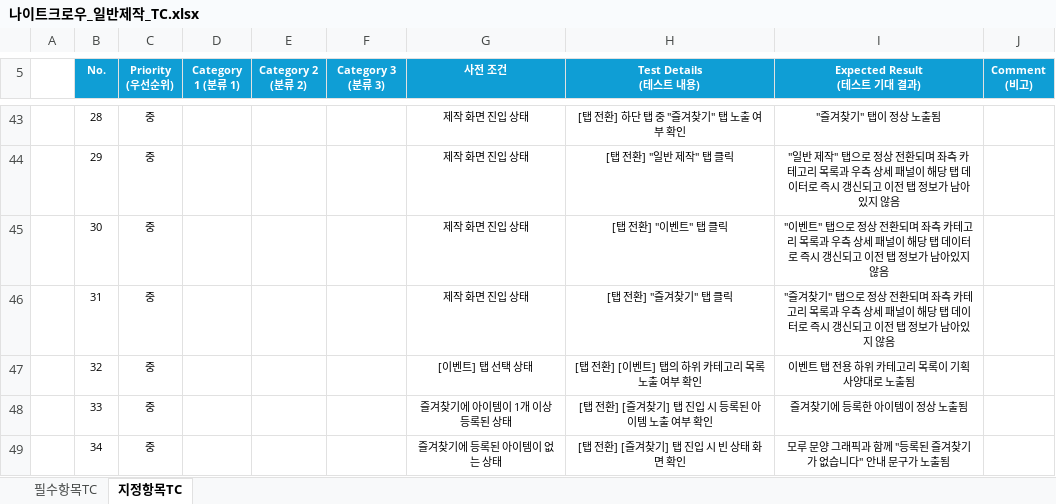
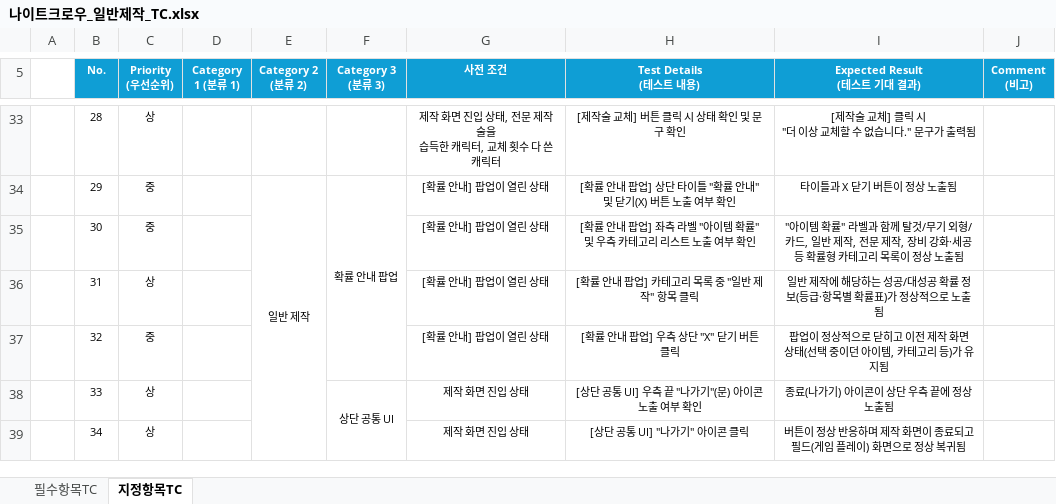
Before and after one commit to leegm0430/seminer, an Excel workbook: TC/나이트크로우_일반제작_TC.xlsx, sheet 지정항목TC, drawn as a sheet; only a part is shown, gaps mark what is left out; values as stored, in another font and other column widths than the file's, no borders; addresses are those after the commit; ↵ is a line break in a cell; the diff covers the shown part only; the diff names each change by its address in the sheet, - before the commit and + after, or states it on an @@ line.

```diff
--- a/TC/나이트크로우_일반제작_TC.xlsx (sheet 지정항목TC)
+++ b/TC/나이트크로우_일반제작_TC.xlsx (sheet 지정항목TC)
-C33 (Priority (우선순위)): 중
+C33 (Priority (우선순위)): 상
-G33 (사전 조건): 제작 화면 진입 상태
+G33 (사전 조건): 제작 화면 진입 상태, 전문 제작술을 ↵ 습득한 캐릭터, 교체 횟수 다 쓴 캐릭터
-H33 (Test Details (테스트 내용)): [탭 전환] 하단 탭 중 "즐겨찾기" 탭 노출 여부 확인
+H33 (Test Details (테스트 내용)): [제작술 교체] 버튼 클릭 시 상태 확인 및 문구 확인
-I33 (Expected Result (테스트 기대 결과)): "즐겨찾기" 탭이 정상 노출됨
+I33 (Expected Result (테스트 기대 결과)): [제작술 교체] 클릭 시 ↵ "더 이상 교체할 수 없습니다." 문구가 출력됨
-E34 (Category 2 (분류 2)): (empty)
+E34 (Category 2 (분류 2)): 일반 제작
+E34:E475 merged
-F34 (Category 3 (분류 3)): (empty)
+F34 (Category 3 (분류 3)): 확률 안내 팝업
+F34:F37 merged
-G34:G36 (사전 조건): 제작 화면 진입 상태
+G34:G36 (사전 조건): [확률 안내] 팝업이 열린 상태
-H34 (Test Details (테스트 내용)): [탭 전환] "일반 제작" 탭 클릭
+H34 (Test Details (테스트 내용)): [확률 안내 팝업] 상단 타이틀 "확률 안내" 및 닫기(X) 버튼 노출 여부 확인
-I34 (Expected Result (테스트 기대 결과)): "일반 제작" 탭으로 정상 전환되며 좌측 카테고리 목록과 우측 상세 패널이 해당 탭 데이터로 즉시 갱신되고 이전 탭 정보가 남아있지 않음
+I34 (Expected Result (테스트 기대 결과)): 타이틀과 X 닫기 버튼이 정상 노출됨
-H35 (Test Details (테스트 내용)): [탭 전환] "이벤트" 탭 클릭
+H35 (Test Details (테스트 내용)): [확률 안내 팝업] 좌측 라벨 "아이템 확률" 및 우측 카테고리 리스트 노출 여부 확인
-I35 (Expected Result (테스트 기대 결과)): "이벤트" 탭으로 정상 전환되며 좌측 카테고리 목록과 우측 상세 패널이 해당 탭 데이터로 즉시 갱신되고 이전 탭 정보가 남아있지 않음
+I35 (Expected Result (테스트 기대 결과)): "아이템 확률" 라벨과 함께 탈것/무기 외형/카드, 일반 제작, 전문 제작, 장비 강화·세공 등 확률형 카테고리 목록이 정상 노출됨
-C36 (Priority (우선순위)): 중
+C36 (Priority (우선순위)): 상
-H36 (Test Details (테스트 내용)): [탭 전환] "즐겨찾기" 탭 클릭
+H36 (Test Details (테스트 내용)): [확률 안내 팝업] 카테고리 목록 중 "일반 제작" 항목 클릭
-I36 (Expected Result (테스트 기대 결과)): "즐겨찾기" 탭으로 정상 전환되며 좌측 카테고리 목록과 우측 상세 패널이 해당 탭 데이터로 즉시 갱신되고 이전 탭 정보가 남아있지 않음
+I36 (Expected Result (테스트 기대 결과)): 일반 제작에 해당하는 성공/대성공 확률 정보(등급·항목별 확률표)가 정상적으로 노출됨
-G37 (사전 조건): [이벤트] 탭 선택 상태
+G37 (사전 조건): [확률 안내] 팝업이 열린 상태
-H37 (Test Details (테스트 내용)): [탭 전환] [이벤트] 탭의 하위 카테고리 목록 노출 여부 확인
+H37 (Test Details (테스트 내용)): [확률 안내 팝업] 우측 상단 "X" 닫기 버튼 클릭
-I37 (Expected Result (테스트 기대 결과)): 이벤트 탭 전용 하위 카테고리 목록이 기획 사양대로 노출됨
+I37 (Expected Result (테스트 기대 결과)): 팝업이 정상적으로 닫히고 이전 제작 화면 상태(선택 중이던 아이템, 카테고리 등)가 유지됨
-C38:C39 (Priority (우선순위)): 중
+C38:C39 (Priority (우선순위)): 상
-F38 (Category 3 (분류 3)): (empty)
+F38 (Category 3 (분류 3)): 상단 공통 UI
+F38:F40 merged
-G38 (사전 조건): 즐겨찾기에 아이템이 1개 이상 등록된 상태
+G38 (사전 조건): 제작 화면 진입 상태
-H38 (Test Details (테스트 내용)): [탭 전환] [즐겨찾기] 탭 진입 시 등록된 아이템 노출 여부 확인
+H38 (Test Details (테스트 내용)): [상단 공통 UI] 우측 끝 "나가기"(문) 아이콘 노출 여부 확인
-I38 (Expected Result (테스트 기대 결과)): 즐겨찾기에 등록한 아이템이 정상 노출됨
+I38 (Expected Result (테스트 기대 결과)): 종료(나가기) 아이콘이 상단 우측 끝에 정상 노출됨
-G39 (사전 조건): 즐겨찾기에 등록된 아이템이 없는 상태
+G39 (사전 조건): 제작 화면 진입 상태
-H39 (Test Details (테스트 내용)): [탭 전환] [즐겨찾기] 탭 진입 시 빈 상태 화면 확인
+H39 (Test Details (테스트 내용)): [상단 공통 UI] "나가기" 아이콘 클릭
-I39 (Expected Result (테스트 기대 결과)): 모루 문양 그래픽과 함께 "등록된 즐겨찾기가 없습니다" 안내 문구가 노출됨
+I39 (Expected Result (테스트 기대 결과)): 버튼이 정상 반응하며 제작 화면이 종료되고 필드(게임 플레이) 화면으로 정상 복귀됨
```
Also changed, not shown: 10 added rows, 10 removed rows, 1453 edited cells and merged cells elsewhere in this sheet, 1 other file.
